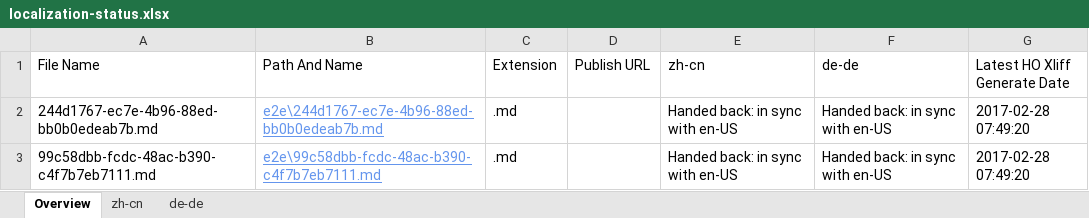
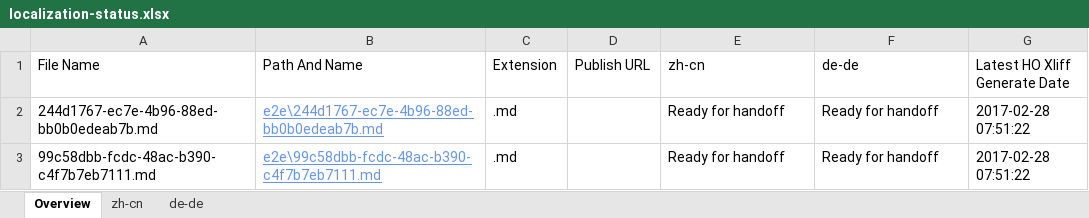
Before and after one commit to OpenLocalizationTestOrg/ol-test4-handback, an Excel workbook: ol-handback/OpenLocalizationTestOrg/ol-test4/xinjiang/localization-status.xlsx, sheet Overview, drawn as a sheet; values as stored, in another font and other column widths than the file's, no borders; table styles not drawn; the diff names each change by its address in the sheet, - before the commit and + after, or states it on an @@ line.

Commit message:
Generate Report for Handoff

```diff
--- a/ol-handback/OpenLocalizationTestOrg/ol-test4/xinjiang/localization-status.xlsx (sheet Overview)
+++ b/ol-handback/OpenLocalizationTestOrg/ol-test4/xinjiang/localization-status.xlsx (sheet Overview)
-E2:E3 (zh-cn): Handed back: in sync with en-US
+E2:E3 (zh-cn): Ready for handoff
-F2:F3 (de-de): Handed back: in sync with en-US
+F2:F3 (de-de): Ready for handoff
-G2:G3 (Latest HO Xliff Generate Date): 2017-02-28 07:49:20
+G2:G3 (Latest HO Xliff Generate Date): 2017-02-28 07:51:22
```
Also changed, not shown: sheet zh-cn, sheet de-de.
